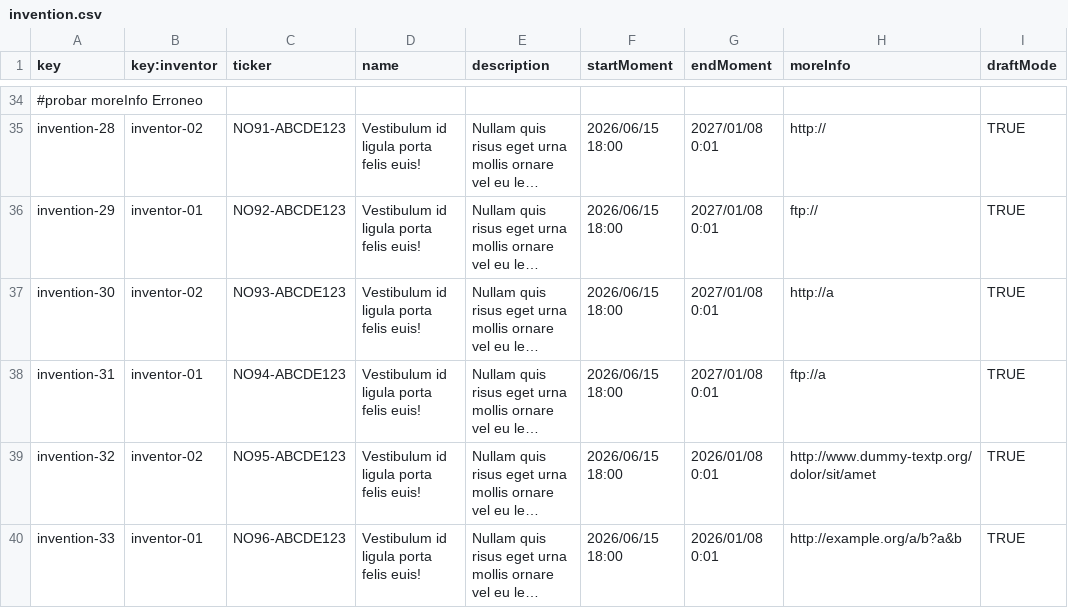
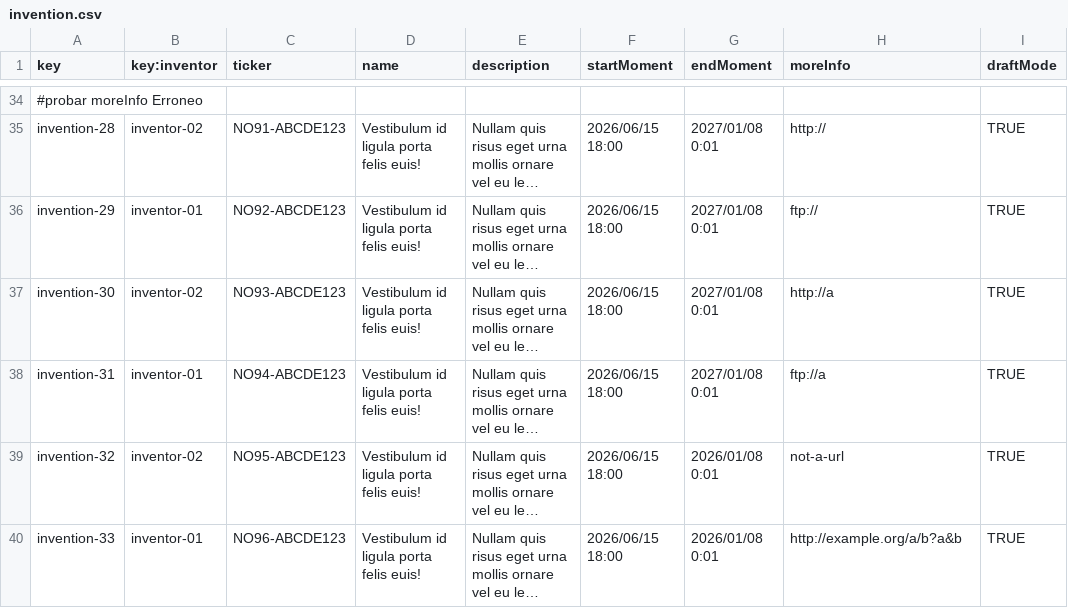
Before and after one commit to miggovel/Acme-Starters-C, a CSV file: src/main/resources/WEB-INF/data/errata/batch-01/invention.csv, drawn as a sheet; only a part is shown, gaps mark what is left out; long unchanged cells end in …; the diff names each change by its address in the sheet, - before the commit and + after, or states it on an @@ line.

```diff
--- a/src/main/resources/WEB-INF/data/errata/batch-01/invention.csv
+++ b/src/main/resources/WEB-INF/data/errata/batch-01/invention.csv
-H39 (moreInfo): http://www.dummy-textp.org/dolor/sit/amet
+H39 (moreInfo): not-a-url
```
Also changed, not shown: src/main/resources/WEB-INF/data/errata/batch-01/inventor.csv, src/main/resources/WEB-INF/data/errata/batch-01/strategy.csv, 7 other files.
